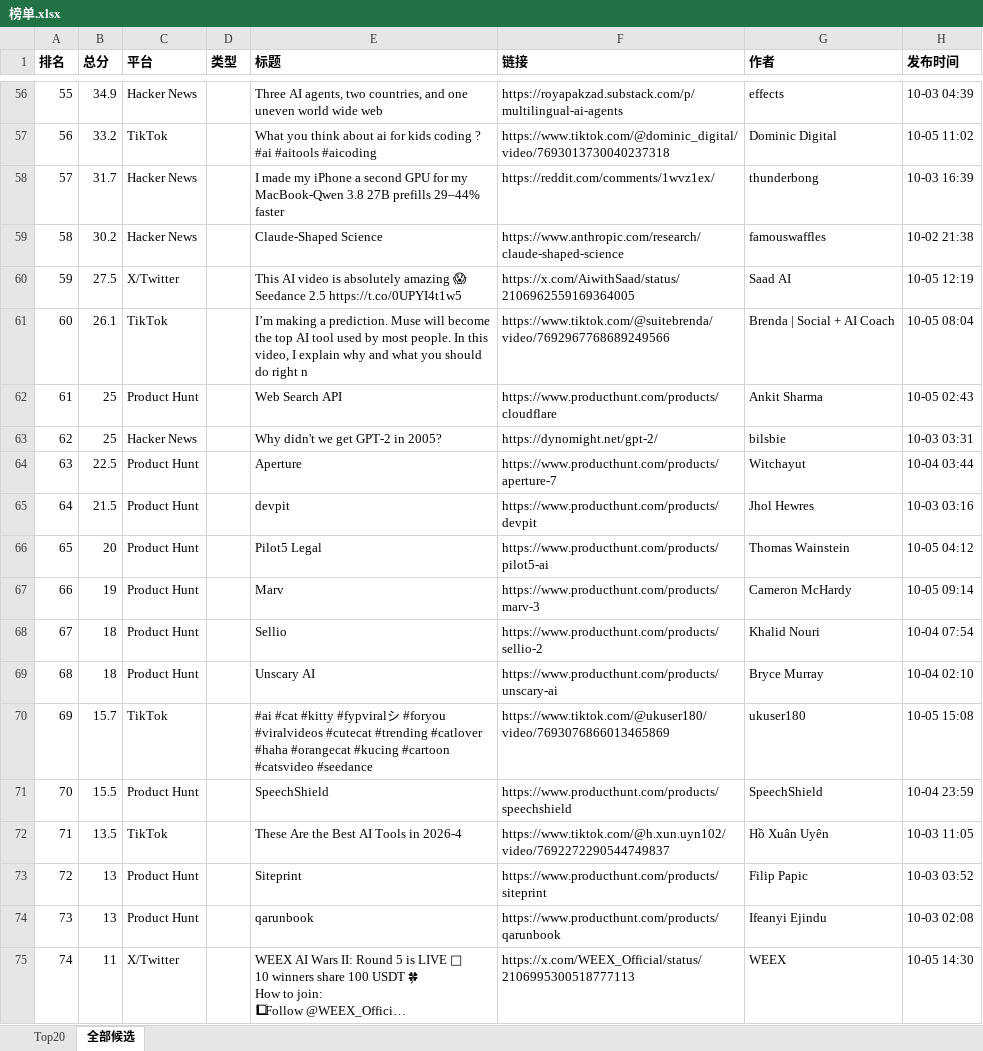
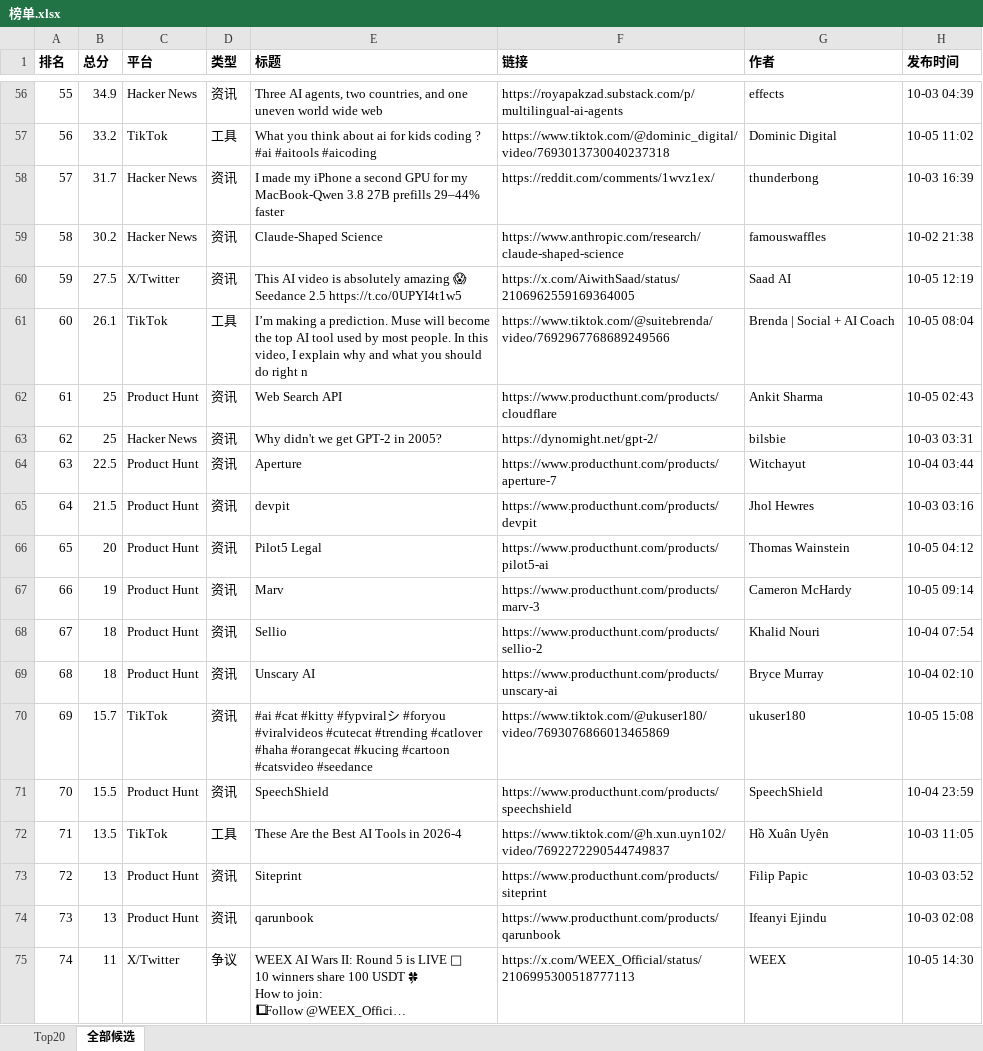
Before and after one commit to lj1326644640-blip/ai-dashboard, an Excel workbook: reports/2026-10-05/榜单.xlsx, sheet 全部候选, drawn as a sheet; only a part is shown, gaps mark what is left out; long unchanged cells end in …; values as stored, in another font and other column widths than the file's, no borders; the diff covers the shown part only; the diff names each change by its address in the sheet, - before the commit and + after, or states it on an @@ line.

```diff
--- a/reports/2026-10-05/榜单.xlsx (sheet 全部候选)
+++ b/reports/2026-10-05/榜单.xlsx (sheet 全部候选)
-D56 (类型): (empty)
+D56 (类型): 资讯
-D57 (类型): (empty)
+D57 (类型): 工具
-D58:D60 (类型): (empty)
+D58:D60 (类型): 资讯
-D61 (类型): (empty)
+D61 (类型): 工具
-D62:D71 (类型): (empty)
+D62:D71 (类型): 资讯
-D72 (类型): (empty)
+D72 (类型): 工具
-D73:D74 (类型): (empty)
+D73:D74 (类型): 资讯
-D75 (类型): (empty)
+D75 (类型): 争议
```
Also changed, not shown: 54 edited cells elsewhere in this sheet, sheet Top20, 4 other files.
